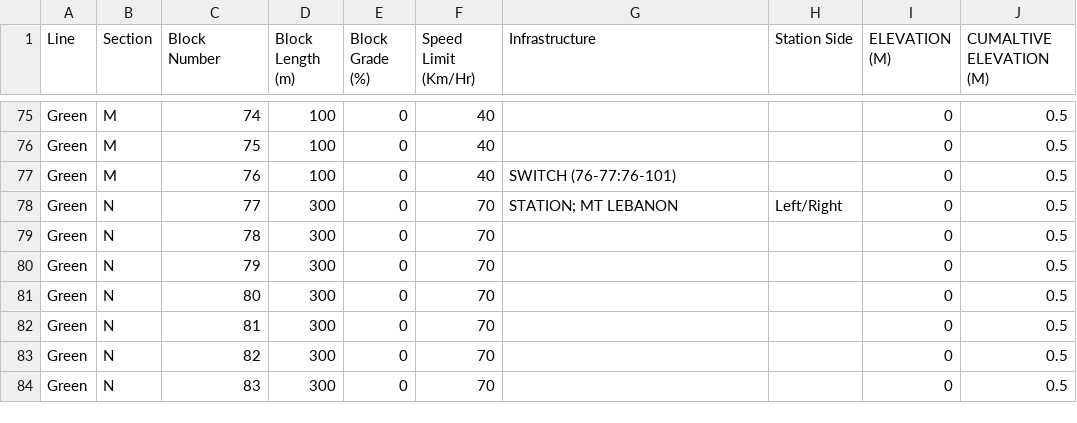
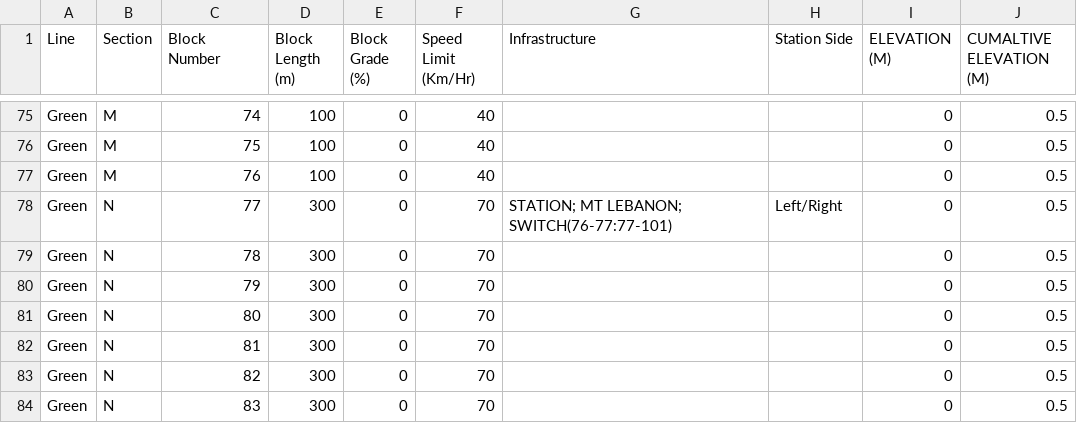
Before and after one commit to Mike3916/1140-Team-1, a CSV file: Track Model/Track Model/bin/Release/net6.0-windows/green.csv, drawn as a sheet; only a part is shown, gaps mark what is left out.

Commit message:
Update Block Info in green 76,77

```diff
--- a/Track Model/Track Model/bin/Release/net6.0-windows/green.csv
+++ b/Track Model/Track Model/bin/Release/net6.0-windows/green.csv
@@ -76,4 +76,4 @@ Green,M,74,100,0,40,,,0,0.5
 Green,M,75,100,0,40,,,0,0.5
-Green,M,76,100,0,40,SWITCH (76-77:76-101),,0,0.5
-Green,N,77,300,0,70,STATION; MT LEBANON,Left/Right,0,0.5
+Green,M,76,100,0,40,,,0,0.5
+Green,N,77,300,0,70,STATION; MT LEBANON; SWITCH(76-77:77-101),Left/Right,0,0.5
 Green,N,78,300,0,70,,,0,0.5
```
